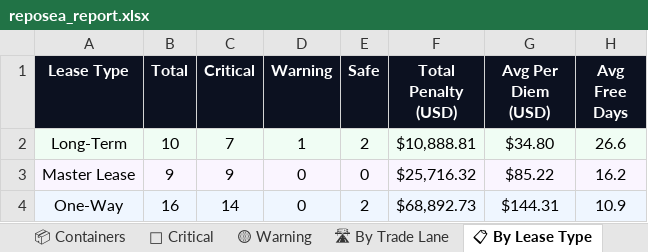
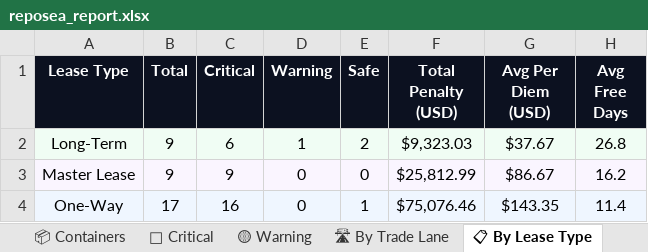
Before and after one commit to rahulmistry18/Reposea_container_optimizer, an Excel workbook: data/exports/reposea_report.xlsx, sheet 📋 By Lease Type, drawn as a sheet; values as stored, in another font and other column widths than the file's, no borders; the diff names each change by its address in the sheet, - before the commit and + after, or states it on an @@ line.

```diff
--- a/data/exports/reposea_report.xlsx (sheet 📋 By Lease Type)
+++ b/data/exports/reposea_report.xlsx (sheet 📋 By Lease Type)
-B2 (Total): 10
+B2 (Total): 9
-C2 (Critical): 7
+C2 (Critical): 6
-F2 (Total Penalty (USD)): $10,888.81
+F2 (Total Penalty (USD)): $9,323.03
-G2 (Avg Per Diem (USD)): $34.80
+G2 (Avg Per Diem (USD)): $37.67
-H2 (Avg Free Days): 26.6
+H2 (Avg Free Days): 26.8
-F3 (Total Penalty (USD)): $25,716.32
+F3 (Total Penalty (USD)): $25,812.99
-G3 (Avg Per Diem (USD)): $85.22
+G3 (Avg Per Diem (USD)): $86.67
-B4 (Total): 16
+B4 (Total): 17
-C4 (Critical): 14
+C4 (Critical): 16
-E4 (Safe): 2
+E4 (Safe): 1
-F4 (Total Penalty (USD)): $68,892.73
+F4 (Total Penalty (USD)): $75,076.46
-G4 (Avg Per Diem (USD)): $144.31
+G4 (Avg Per Diem (USD)): $143.35
-H4 (Avg Free Days): 10.9
+H4 (Avg Free Days): 11.4
```
Also changed, not shown: sheet 📦 Containers, sheet 🔴 Critical, sheet 🛣 By Trade Lane, sheet 📊 Dashboard, sheet 🟡 Warning, 7 other files.
